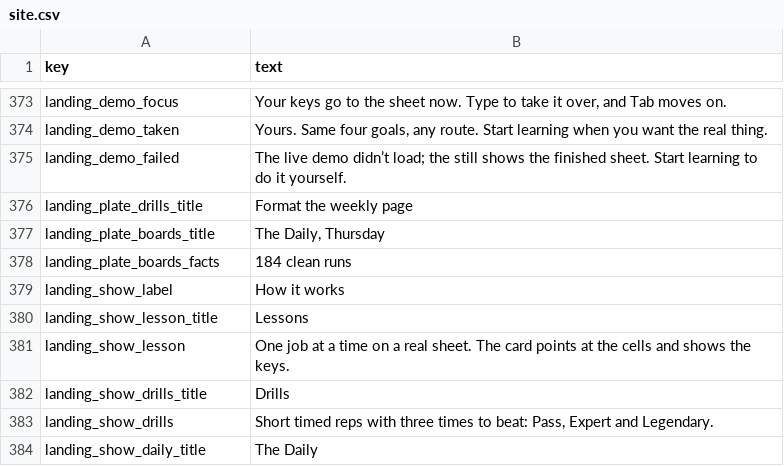
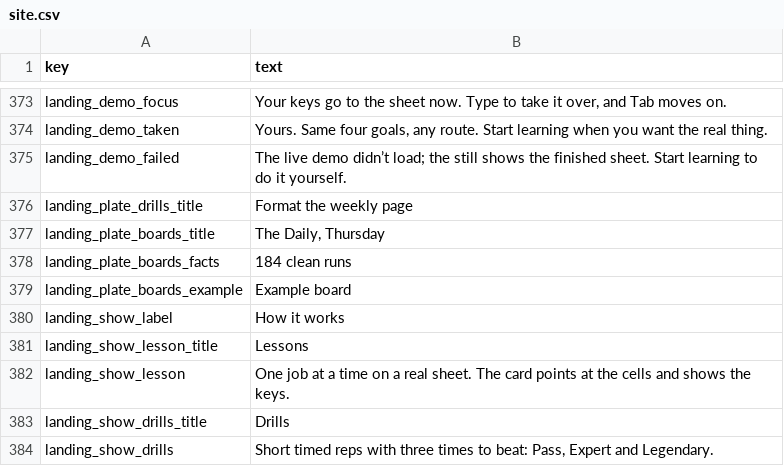
Before and after one commit to rathunter69/Hotkey.gg, a CSV file: app2/content/copy/site.csv, drawn as a sheet; only a part is shown, gaps mark what is left out; the shorter side is filled out with more unchanged rows; the diff names each change by its address in the sheet, - before the commit and + after, or states it on an @@ line.

```diff
--- a/app2/content/copy/site.csv
+++ b/app2/content/copy/site.csv
+row 379: landing_plate_boards_example | Example board
```
Also changed, not shown: 4 other files.
